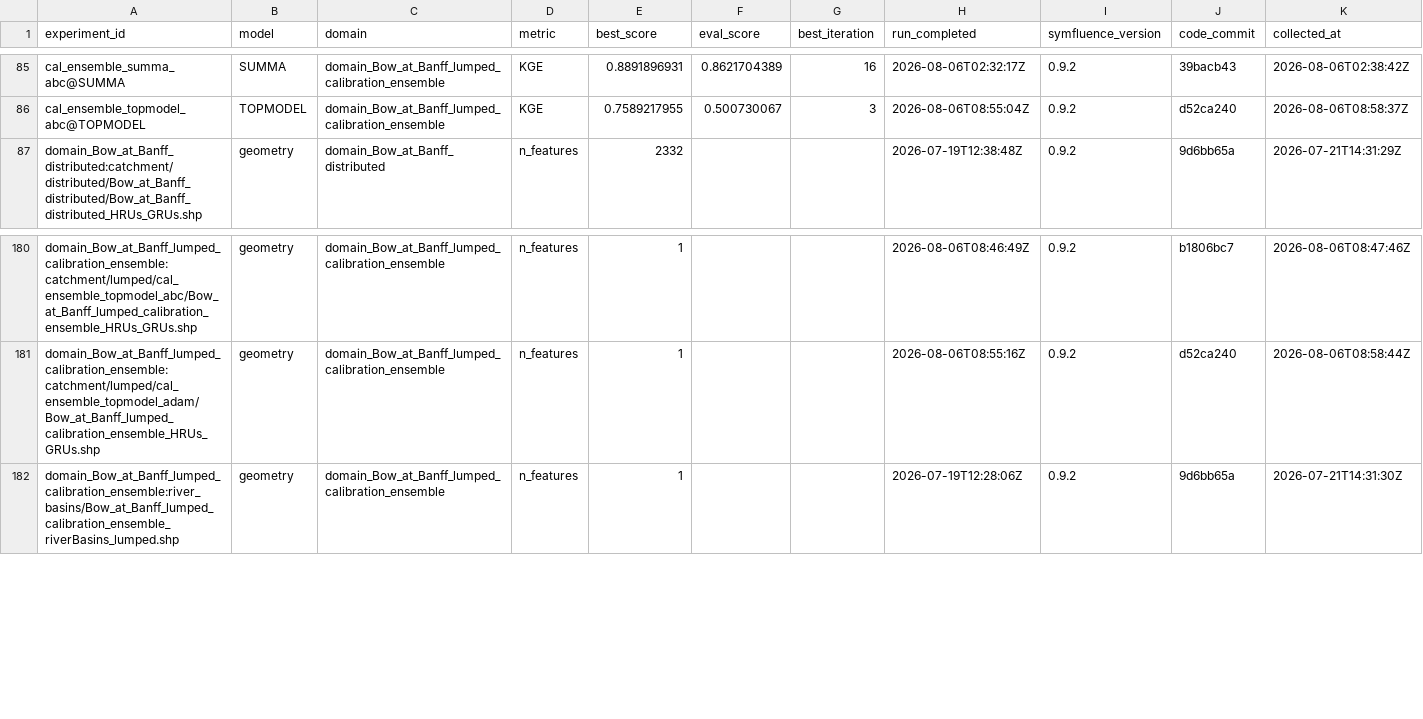
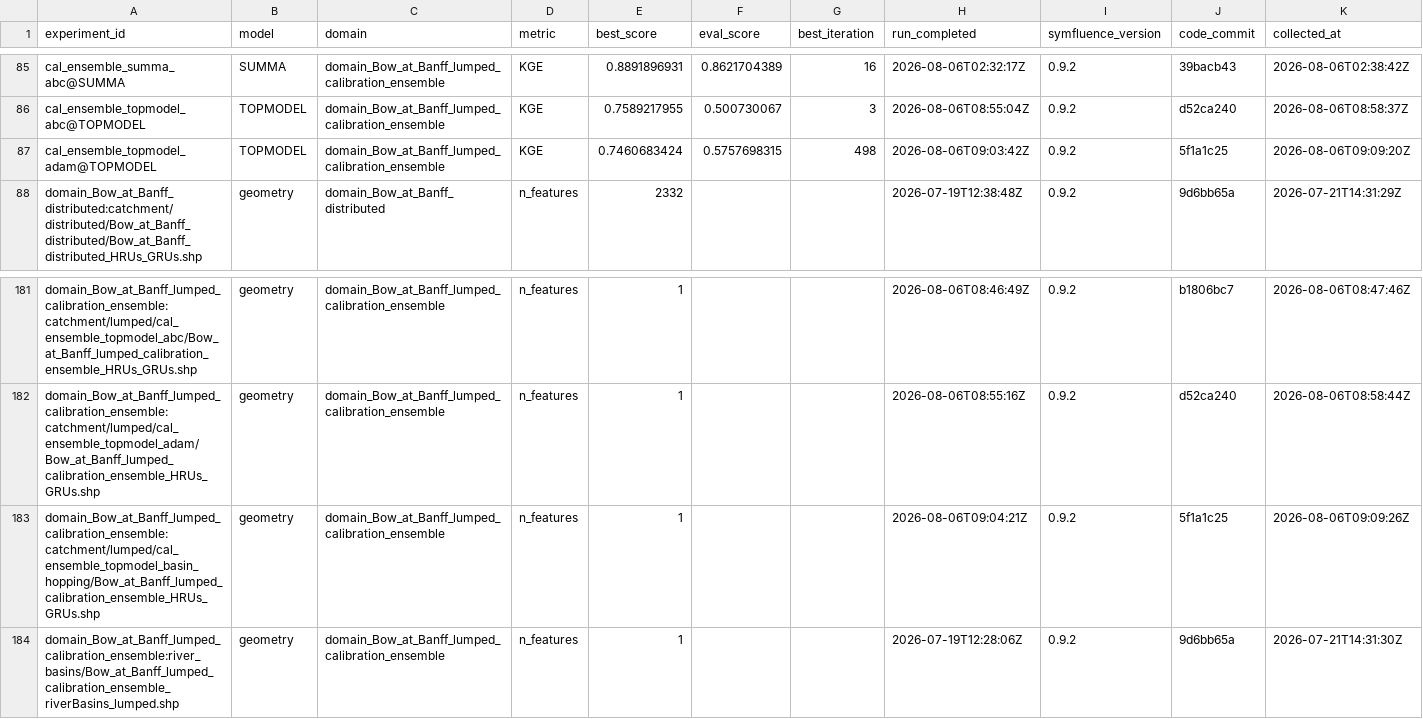
Before and after one commit to DarriEy/SYMFLUENCE, a CSV file: examples/paper_case_studies/repro_status/metrics_wsl.csv, drawn as a sheet; only a part is shown, gaps mark what is left out; rows hold the shown columns only; the diff names each change by its address in the sheet, - before the commit and + after, or states it on an @@ line.

```diff
--- a/examples/paper_case_studies/repro_status/metrics_wsl.csv
+++ b/examples/paper_case_studies/repro_status/metrics_wsl.csv
+row 87: cal_ensemble_topmodel_adam@TOPMODEL | TOPMODEL | domain_Bow_at_Banff_lumped_calibration_ensemble | KGE | 0.7460683424 | 0.5757698315 | 498 | 2026-08-06T09:03:42Z | 0.9.2 | 5f1a1c25 | 2026-08-06T09:09:20Z
+row 183: domain_Bow_at_Banff_lumped_calibration_ensemble:catchment/lumped/cal_ensemble_topmodel_basin_hopping/Bow_at_Banff_lumped_calibration_ensemble_HRUs_GRUs.shp | geometry | domain_Bow_at_Banff_lumped_calibration_ensemble | n_features | 1 |  |  | 2026-08-06T09:04:21Z | 0.9.2 | 5f1a1c25 | 2026-08-06T09:09:26Z
```
Also changed, not shown: examples/paper_case_studies/repro_status/comparison.csv.
